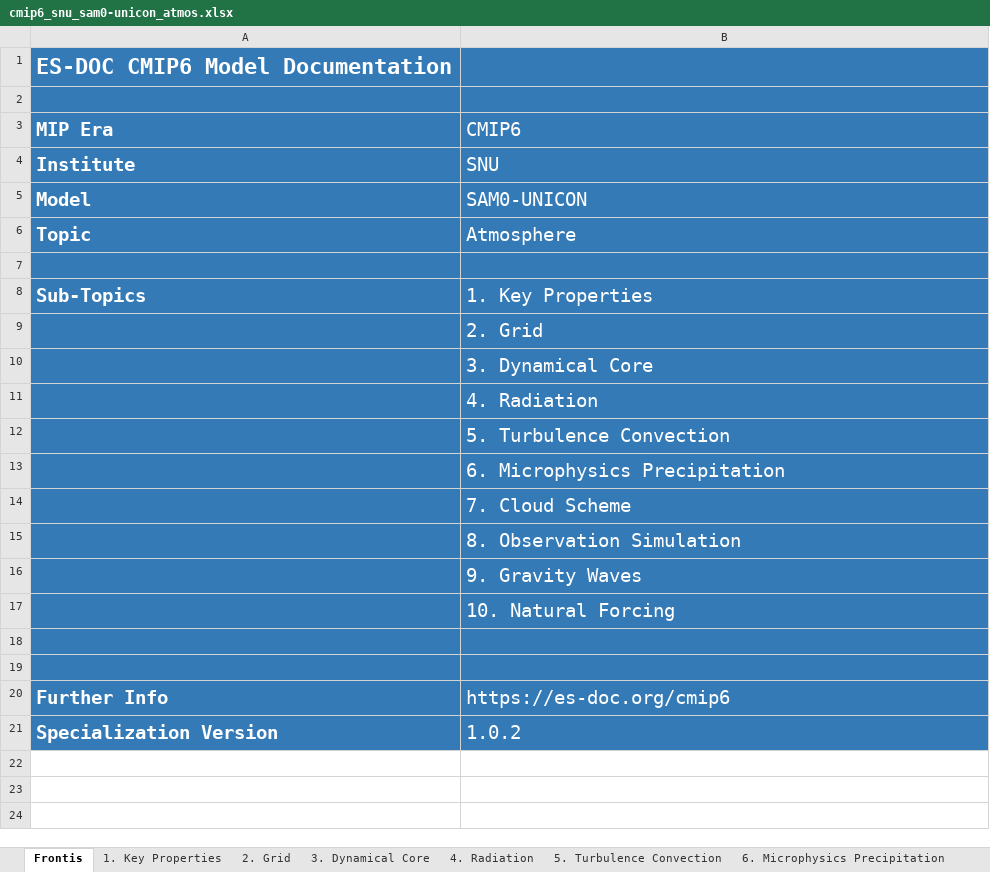
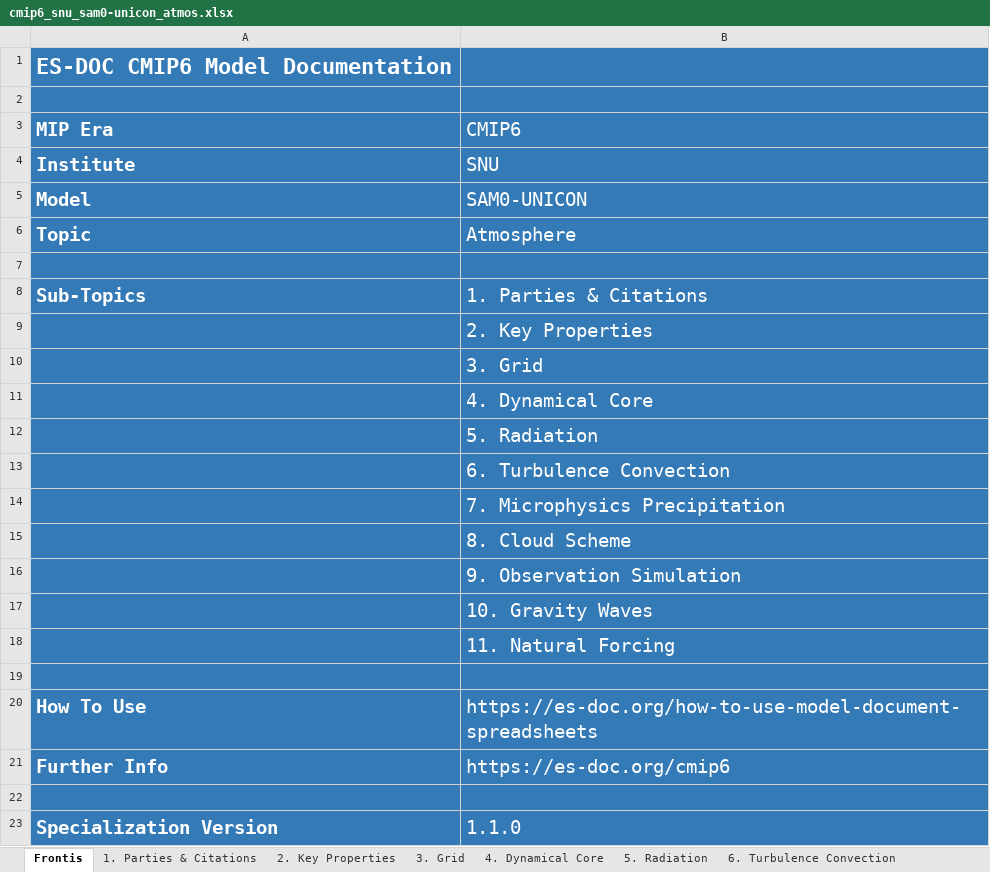
Before and after one commit to ES-DOC-INSTITUTIONAL/snu, an Excel workbook: cmip6/models/sam0-unicon/cmip6_snu_sam0-unicon_atmos.xlsx, sheet Frontis, drawn as a sheet; values as stored, in another font and other column widths than the file's, no borders; addresses are those after the commit; the diff names each change by its address in the sheet, - before the commit and + after, or states it on an @@ line.

Commit message:
latest-spreadsheets

```diff
--- a/cmip6/models/sam0-unicon/cmip6_snu_sam0-unicon_atmos.xlsx (sheet Frontis)
+++ b/cmip6/models/sam0-unicon/cmip6_snu_sam0-unicon_atmos.xlsx (sheet Frontis)
-sheet tab: 1. Key Properties
+sheet tab: 1. Parties & Citations
-sheet tab: 2. Grid
+sheet tab: 2. Key Properties
-sheet tab: 3. Dynamical Core
+sheet tab: 3. Grid
-sheet tab: 4. Radiation
+sheet tab: 4. Dynamical Core
-sheet tab: 5. Turbulence Convection
+sheet tab: 5. Radiation
-sheet tab: 6. Microphysics Precipitation
+sheet tab: 6. Turbulence Convection
-B8 (CMIP6): 1. Key Properties
+B8 (CMIP6): 1. Parties & Citations
-B9 (CMIP6): 2. Grid
+B9 (CMIP6): 2. Key Properties
-B10 (CMIP6): 3. Dynamical Core
+B10 (CMIP6): 3. Grid
-B11 (CMIP6): 4. Radiation
+B11 (CMIP6): 4. Dynamical Core
-B12 (CMIP6): 5. Turbulence Convection
+B12 (CMIP6): 5. Radiation
-B13 (CMIP6): 6. Microphysics Precipitation
+B13 (CMIP6): 6. Turbulence Convection
-B14 (CMIP6): 7. Cloud Scheme
+B14 (CMIP6): 7. Microphysics Precipitation
-B15 (CMIP6): 8. Observation Simulation
+B15 (CMIP6): 8. Cloud Scheme
-B16 (CMIP6): 9. Gravity Waves
+B16 (CMIP6): 9. Observation Simulation
-B17 (CMIP6): 10. Natural Forcing
+B17 (CMIP6): 10. Gravity Waves
+row 18:  | 11. Natural Forcing
+row 20: How To Use | https://es-doc.org/how-to-use-model-document-spreadsheets
@@ row 20 moved to row 21: Further Info @@
-B23 (CMIP6): 1.0.2
+B23 (CMIP6): 1.1.0
```
Also changed, not shown: sheet 4. Dynamical Core, sheet 5. Radiation, sheet 3. Grid, sheet 6. Turbulence Convection, sheet 7. Microphysics Precipitation, sheet 2. Key Properties, 4 more sheets, other sheet tabs, hidden cells, cmip6/models/sam0-unicon/cmip6_snu_sam0-unicon_aerosol.xlsx, cmip6/models/sam0-unicon/cmip6_snu_sam0-unicon_land.xlsx, 3 other files.
